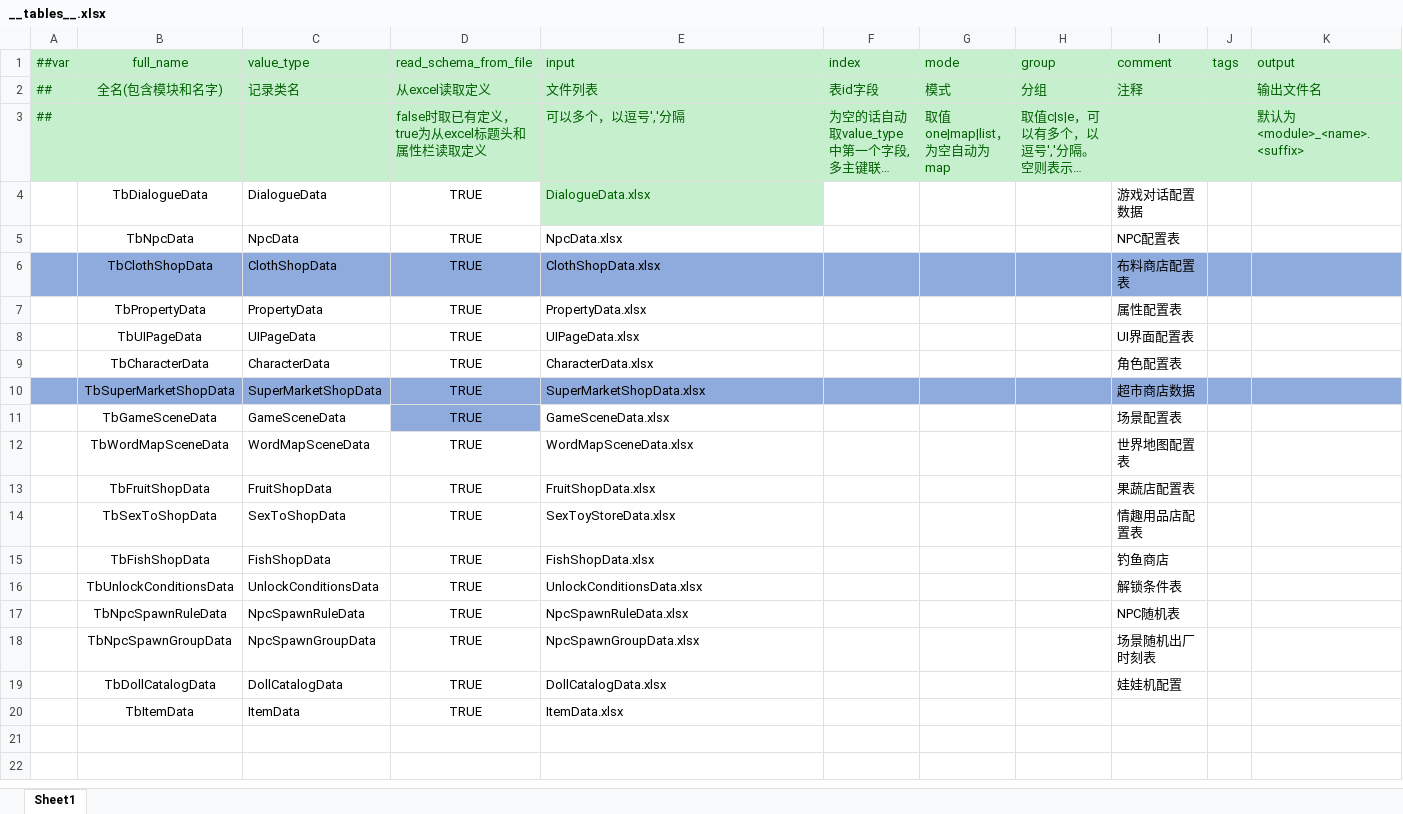
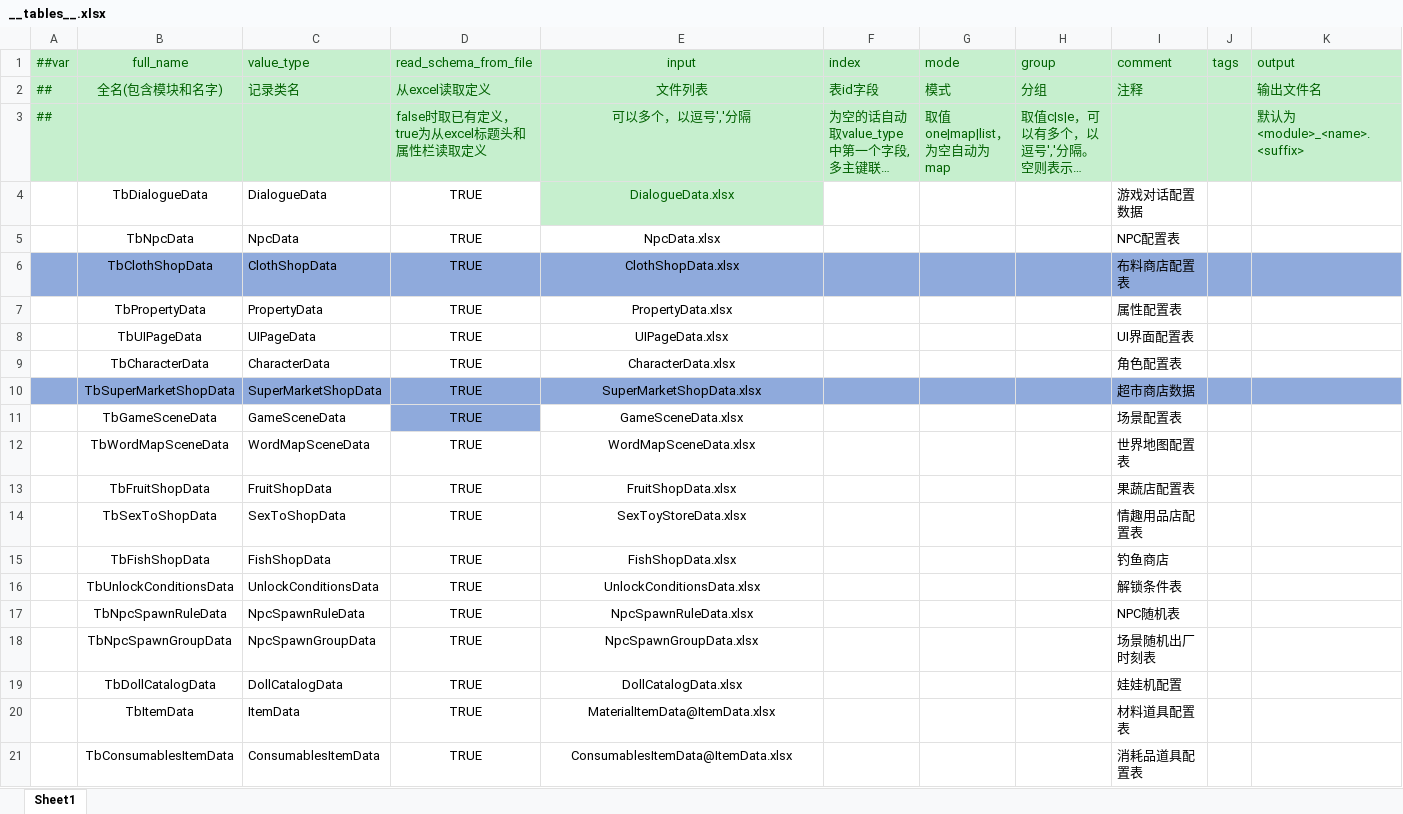
Before and after one commit to XiaoYuName/HD-2D, an Excel workbook: ExcelTool/LubanTools/DataTables/Datas/__tables__.xlsx, sheet Sheet1, drawn as a sheet; long unchanged cells end in …; values as stored, in another font and other column widths than the file's, no borders; the diff names each change by its address in the sheet, - before the commit and + after, or states it on an @@ line.

```diff
--- a/ExcelTool/LubanTools/DataTables/Datas/__tables__.xlsx (sheet Sheet1)
+++ b/ExcelTool/LubanTools/DataTables/Datas/__tables__.xlsx (sheet Sheet1)
-E1:E20 alignment: left
+E1:E20 alignment: center
-E20 (input): ItemData.xlsx
+E20 (input): MaterialItemData@ItemData.xlsx
-I20 (comment): (empty)
+I20 (comment): 材料道具配置表
+row 21:  | TbConsumablesItemData | ConsumablesItemData | TRUE | ConsumablesItemData@ItemData.xlsx |  |  |  | 消耗品道具配置表
```
Also changed, not shown: ExcelTool/LubanTools/DataTables/Datas/ItemData.xlsx, ExcelTool/LubanTools/DataTables/Datas/__beans__.xlsx, 37 other files.
